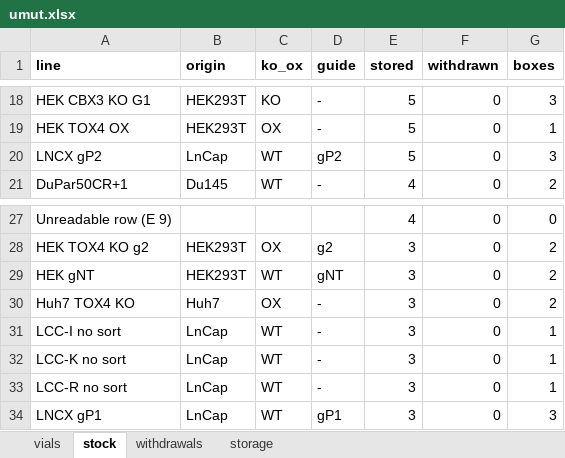
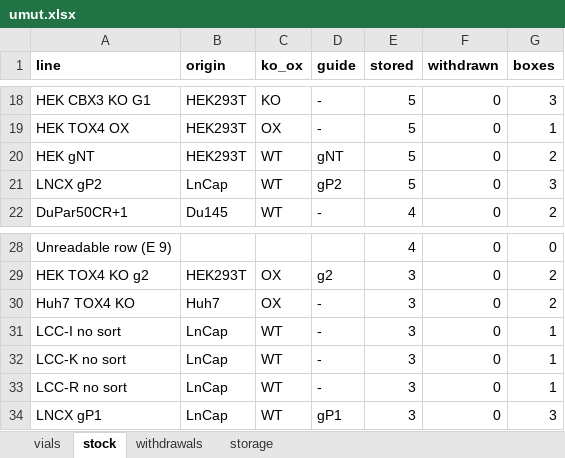
Before and after one commit to ucagiral/cagiral-schedule, an Excel workbook: cellstocks/data/umut.xlsx, sheet stock, drawn as a sheet; only a part is shown, gaps mark what is left out; values as stored, in another font and other column widths than the file's, no borders; removed rows and columns are numbered as before the commit, all else as after; the diff names each change by its address in the sheet, - before the commit and + after, or states it on an @@ line.

```diff
--- a/cellstocks/data/umut.xlsx (sheet stock)
+++ b/cellstocks/data/umut.xlsx (sheet stock)
+row 20: HEK gNT | HEK293T | WT | gNT | 5 | 0 | 2
-row 29: HEK gNT | HEK293T | WT | gNT | 3 | 0 | 2
```
Also changed, not shown: sheet vials, sheet storage, 1 other file.
